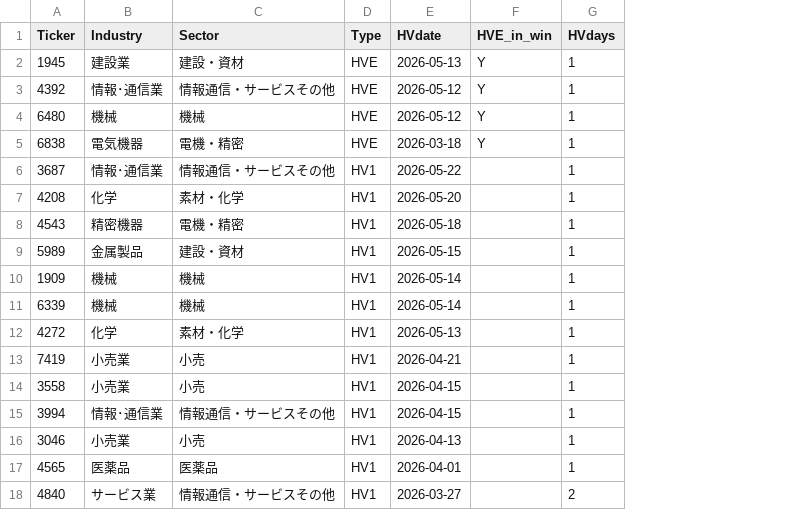
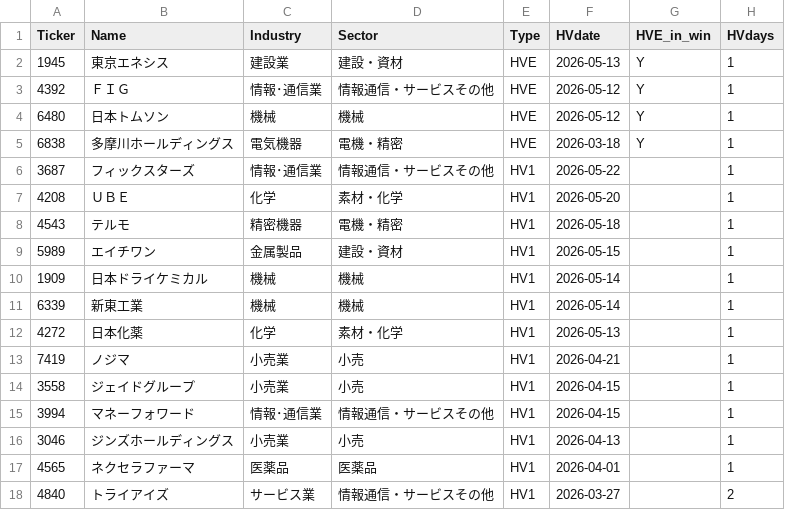
Before and after one commit to kiri-trader/yfinance-screener-site, a CSV file: data/high_volume.csv, drawn as a sheet; only a part is shown; the diff names each change by its address in the sheet, - before the commit and + after, or states it on an @@ line.

```diff
--- a/data/high_volume.csv
+++ b/data/high_volume.csv
+column B (Name), rows 2-18: 東京エネシス | ＦＩＧ | 日本トムソン | 多摩川ホールディングス | フィックスターズ | ＵＢＥ | テルモ | エイチワン | 日本ドライケミカル | 新東工業 | 日本化薬 | ノジマ | ジェイドグループ | マネーフォワード | ジンズホールディングス | ネクセラファーマ | トライアイズ
```
Also changed, not shown: 4 other files.
